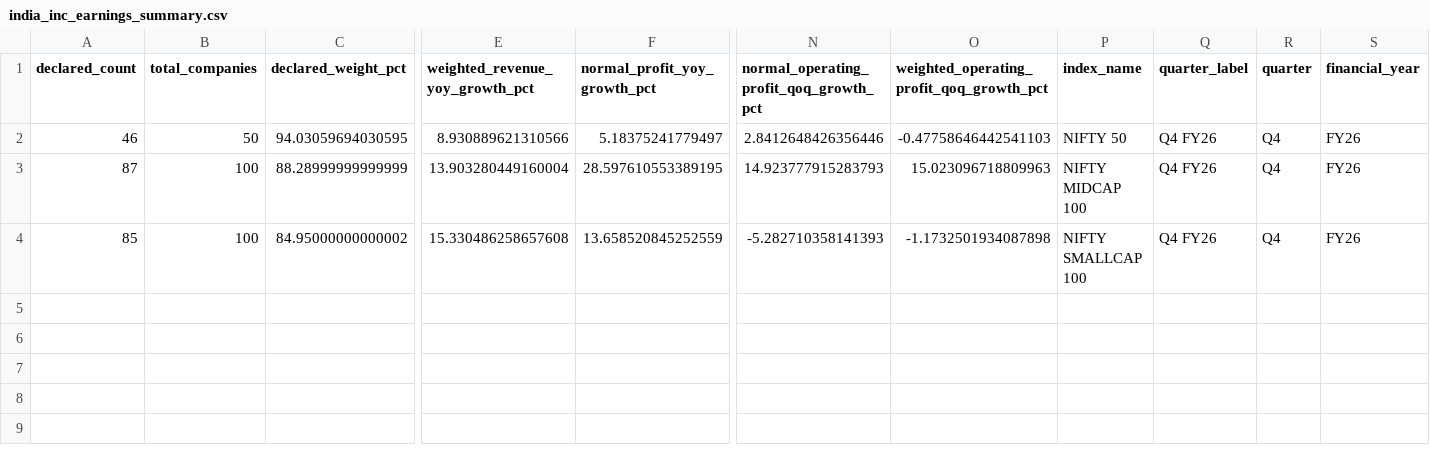
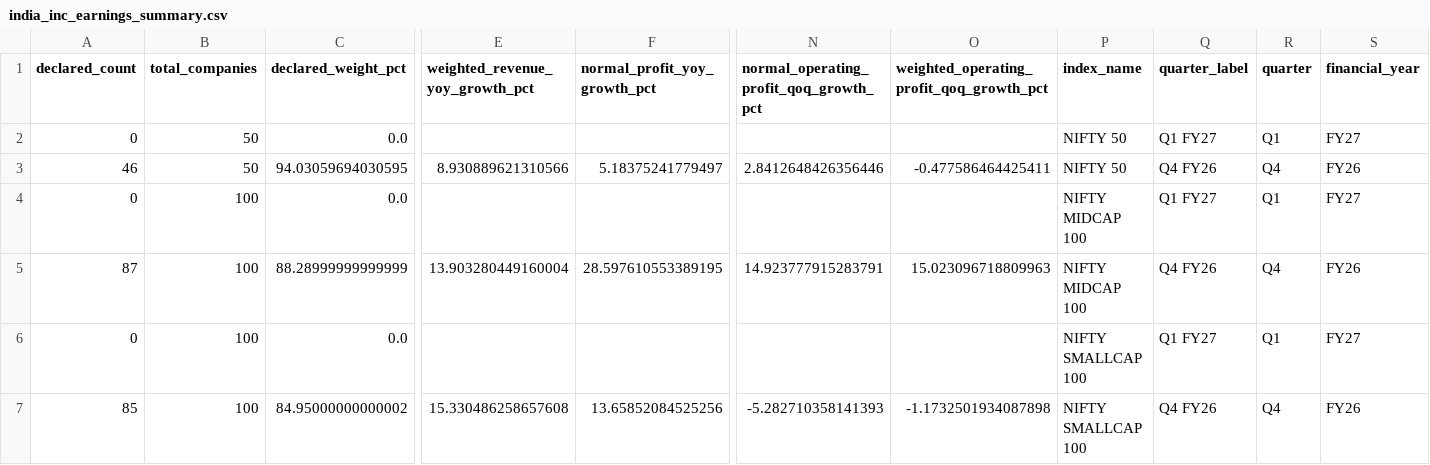
Before and after one commit to praveenyadav61/strategies, a CSV file: data/quarterly/india_inc_earnings_summary.csv, drawn as a sheet; only a part is shown, gaps mark what is left out; addresses are those after the commit; rows hold the shown columns only; the diff names each change by its address in the sheet, - before the commit and + after, or states it on an @@ line.

```diff
--- a/data/quarterly/india_inc_earnings_summary.csv
+++ b/data/quarterly/india_inc_earnings_summary.csv
+row 2: 0 | 50 | 0.0 |  |  |  |  | NIFTY 50 | Q1 FY27 | Q1 | FY27
-O3: -0.47758646442541103
+O3: -0.477586464425411
+row 4: 0 | 100 | 0.0 |  |  |  |  | NIFTY MIDCAP 100 | Q1 FY27 | Q1 | FY27
-N5: 14.923777915283793
+N5: 14.923777915283791
+row 6: 0 | 100 | 0.0 |  |  |  |  | NIFTY SMALLCAP 100 | Q1 FY27 | Q1 | FY27
-F7 (normal_profit_yoy_growth_pct): 13.658520845252559
+F7 (normal_profit_yoy_growth_pct): 13.65852084525256
```
Also changed, not shown: 4 other files.
